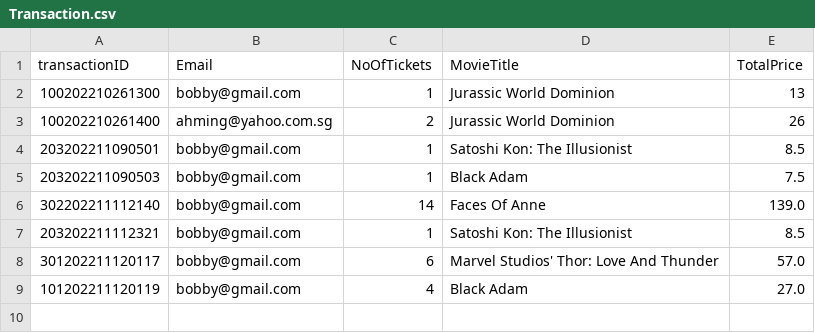
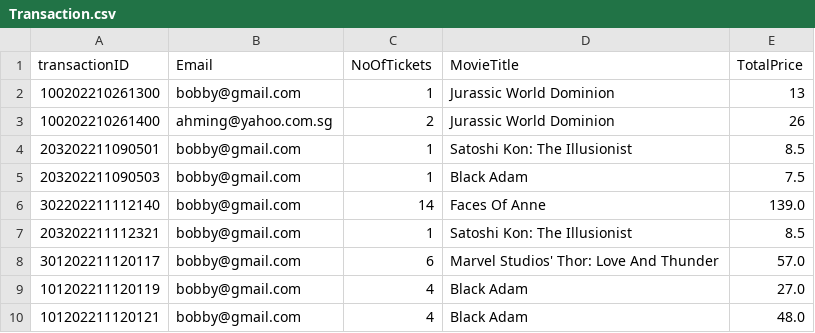
Before and after one commit to natisaver/Movie-Booking-System, a CSV file: src/Data/Transaction.csv, drawn as a sheet.

```diff
--- a/src/Data/Transaction.csv
+++ b/src/Data/Transaction.csv
@@ -9 +9,2 @@ transactionID,Email,NoOfTickets,MovieTitle,TotalPrice
 101202211120119,bobby@gmail.com,4,Black Adam,27.0
+101202211120121,bobby@gmail.com,4,Black Adam,48.0
```
Also changed, not shown: src/Data/Movie.csv, src/Data/MovieSession.csv.
